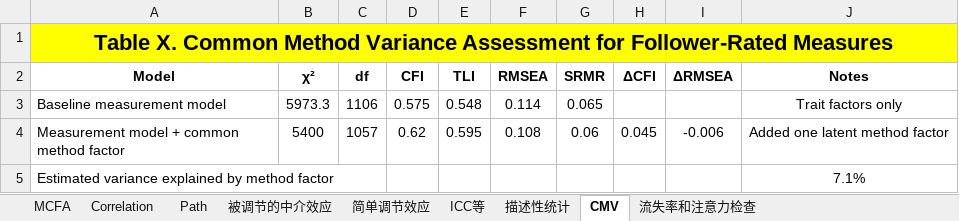
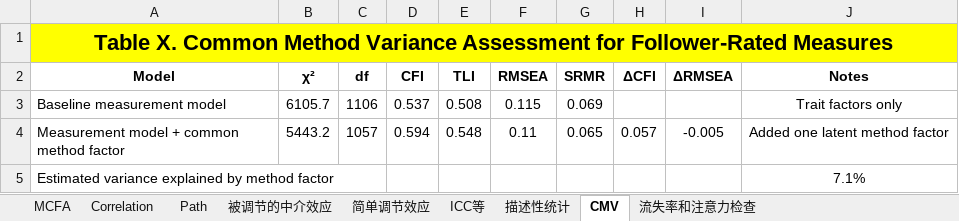
Before and after one commit to chenkai66/leader_survey_-, an Excel workbook: results/Model1.xlsx, sheet CMV, drawn as a sheet; values as stored, in another font and other column widths than the file's, no borders; the diff names each change by its address in the sheet, - before the commit and + after, or states it on an @@ line.

```diff
--- a/results/Model1.xlsx (sheet CMV)
+++ b/results/Model1.xlsx (sheet CMV)
-B3 (χ²): 5973.3
+B3 (χ²): 6105.7
-D3 (CFI): 0.575
+D3 (CFI): 0.537
-E3 (TLI): 0.548
+E3 (TLI): 0.508
-F3 (RMSEA): 0.114
+F3 (RMSEA): 0.115
-G3 (SRMR): 0.065
+G3 (SRMR): 0.069
-B4 (χ²): 5400
+B4 (χ²): 5443.2
-D4 (CFI): 0.62
+D4 (CFI): 0.594
-E4 (TLI): 0.595
+E4 (TLI): 0.548
-F4 (RMSEA): 0.108
+F4 (RMSEA): 0.11
-G4 (SRMR): 0.06
+G4 (SRMR): 0.065
-H4 (ΔCFI): 0.045
+H4 (ΔCFI): 0.057
-I4 (ΔRMSEA): -0.006
+I4 (ΔRMSEA): -0.005
```
Also changed, not shown: sheet Correlation, data/final_merged_analysis_data.xlsx, results/ICC空模型.xlsx, 11 other files.
